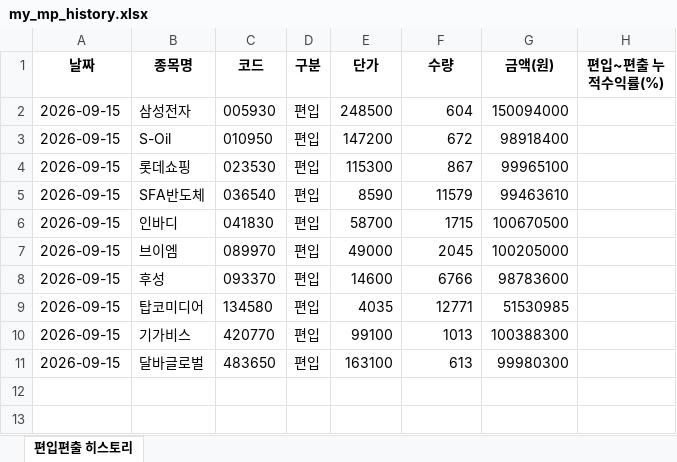
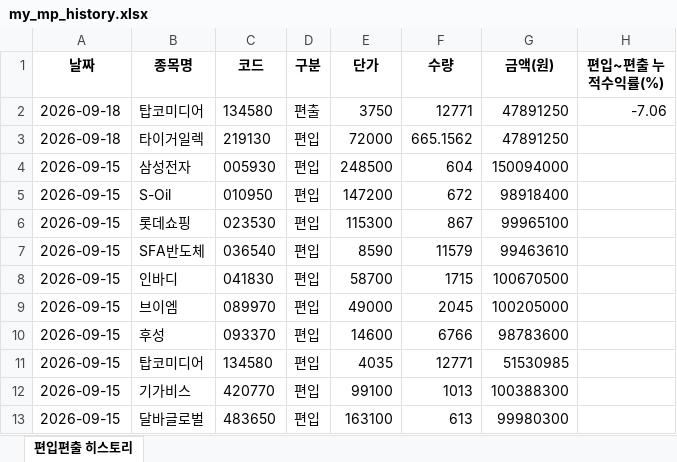
Before and after one commit to joonhakkim/liquidity-dashboard, an Excel workbook: docs/downloads/my_mp_history.xlsx, sheet 편입편출 히스토리, drawn as a sheet; values as stored, in another font and other column widths than the file's, no borders; the diff names each change by its address in the sheet, - before the commit and + after, or states it on an @@ line.

```diff
--- a/docs/downloads/my_mp_history.xlsx (sheet 편입편출 히스토리)
+++ b/docs/downloads/my_mp_history.xlsx (sheet 편입편출 히스토리)
+row 2: 2026-09-18 | 탑코미디어 | 134580 | 편출 | 3750 | 12771 | 47891250 | -7.06
+row 3: 2026-09-18 | 타이거일렉 | 219130 | 편입 | 72000 | 665.1562 | 47891250
```
Also changed, not shown: 3 other files.
